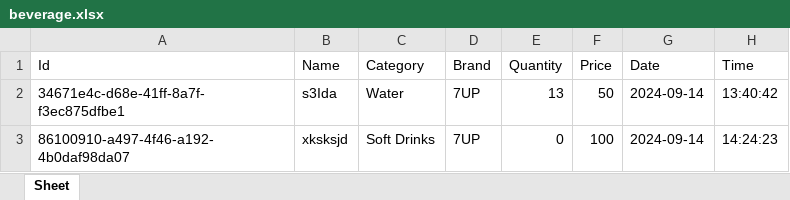
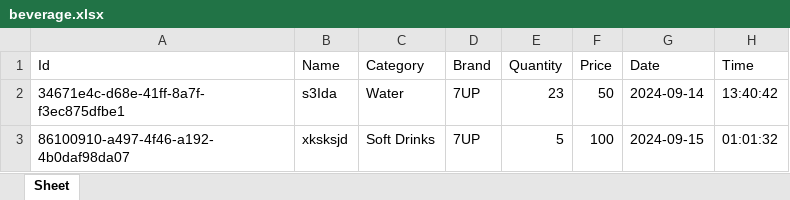
Before and after one commit to HICHAMSEBAA/ShopFlow, an Excel workbook: beverage.xlsx, sheet Sheet, drawn as a sheet; values as stored, in another font and other column widths than the file's, no borders; the diff names each change by its address in the sheet, - before the commit and + after, or states it on an @@ line.

Commit message:
i add to the beverage sales section return functionality

```diff
--- a/beverage.xlsx (sheet Sheet)
+++ b/beverage.xlsx (sheet Sheet)
-E2 (Quantity): 13
+E2 (Quantity): 23
-E3 (Quantity): 0
+E3 (Quantity): 5
-G3 (Date): 2024-09-14
+G3 (Date): 2024-09-15
-H3 (Time): 14:24:23
+H3 (Time): 01:01:32
```
Also changed, not shown: beverage_sales.xlsx, products.xlsx, 2 other files.
